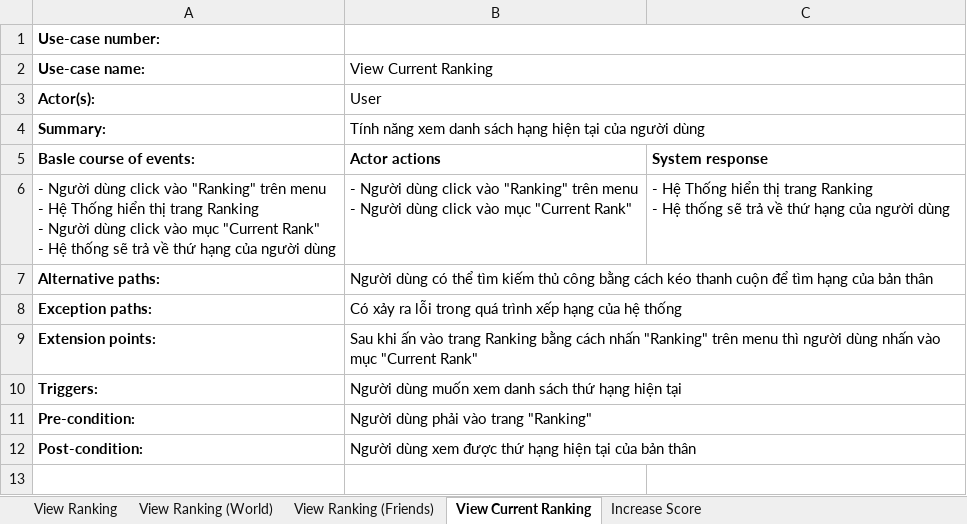
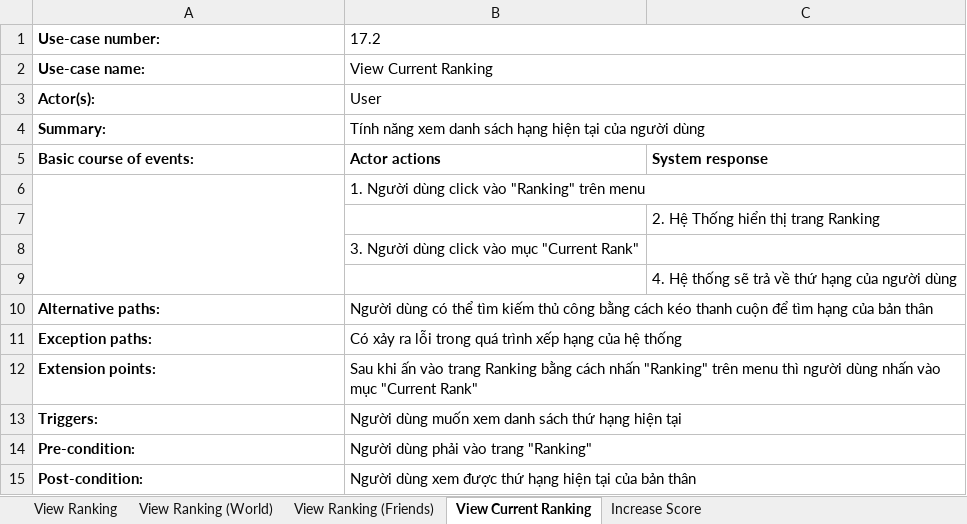
Before and after one commit to Merevoli-DatLuu/To-Do-App, an Excel workbook: ToDoApp-Doc/Document/Diagram/UseCase/Ranking/RankingSpecification.xlsx, sheet View Current Ranking, drawn as a sheet; values as stored, in another font and other column widths than the file's, no borders; removed rows and columns are numbered as before the commit, all else as after; ↵ is a line break in a cell; the diff names each change by its address in the sheet, - before the commit and + after, or states it on an @@ line.

Commit message:
[Modified]: Ranking

```diff
--- a/ToDoApp-Doc/Document/Diagram/UseCase/Ranking/RankingSpecification.xlsx (sheet View Current Ranking)
+++ b/ToDoApp-Doc/Document/Diagram/UseCase/Ranking/RankingSpecification.xlsx (sheet View Current Ranking)
-B1: (empty)
+B1: 17.2
-A5: Basle course of events:
+A5: Basic course of events:
-row 6: - Người dùng click vào "Ranking" trên menu ↵ - Hệ Thống hiển thị trang Ranking ↵ - Người dùng click vào mục "Current Rank" ↵ - Hệ thống sẽ trả về thứ hạng của người dùng | - Người dùng click vào "Ranking" trên menu ↵ - Người dùng click vào mục "Current Rank" | - Hệ Thống hiển thị trang Ranking ↵ - Hệ thống sẽ trả về thứ hạng của người dùng
+row 6:  | 1. Người dùng click vào "Ranking" trên menu
+row 7:  |  | 2. Hệ Thống hiển thị trang Ranking
+row 8:  | 3. Người dùng click vào mục "Current Rank"
+row 9:  |  | 4. Hệ thống sẽ trả về thứ hạng của người dùng
```
Also changed, not shown: sheet View Ranking (Friends), sheet View Ranking (World), sheet View Ranking, sheet Increase Score, 8 other files.
